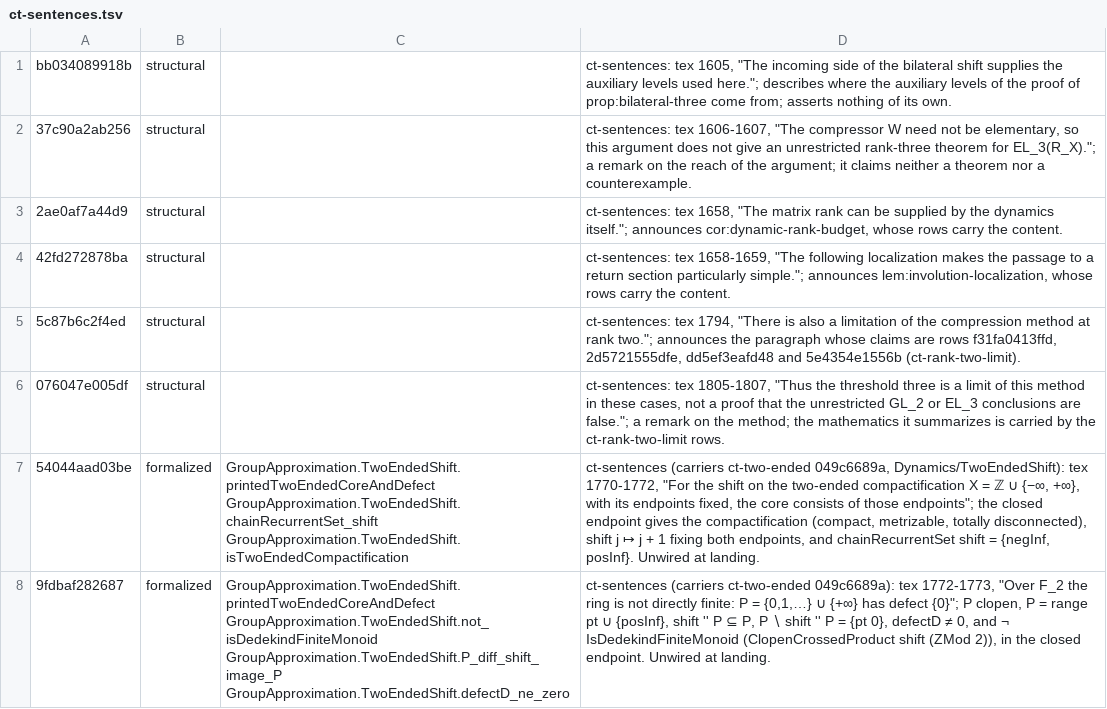
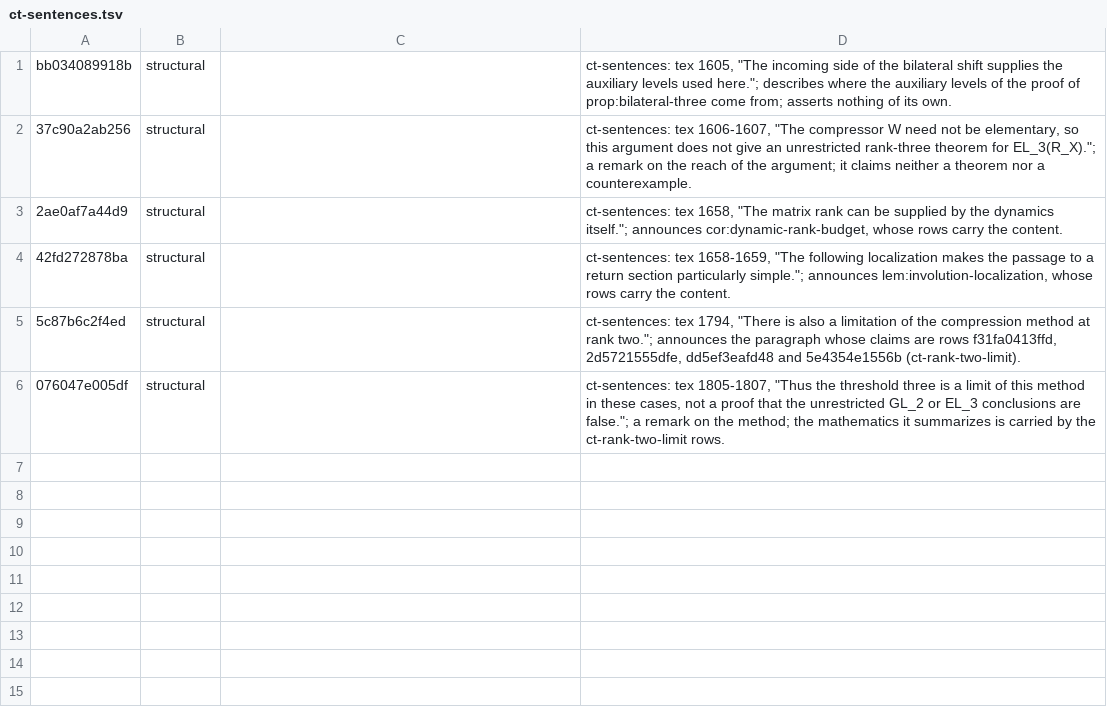
Before and after one commit to SauersML/group-approximation, a TSV file: metadata/nm-census-rows/ct-sentences.tsv, drawn as a sheet; the diff names each change by its address in the sheet, - before the commit and + after, or states it on an @@ line.

```diff
--- a/metadata/nm-census-rows/ct-sentences.tsv
+++ b/metadata/nm-census-rows/ct-sentences.tsv
-row 7: 54044aad03be | formalized | GroupApproximation.TwoEndedShift.printedTwoEndedCoreAndDefect GroupApproximation.TwoEndedShift.chainRecurrentSet_shift GroupApproximation.TwoEndedShift.isTwoEndedCompactification | ct-sentences (carriers ct-two-ended 049c6689a, Dynamics/TwoEndedShift): tex 1770-1772, "For the shift on the two-ended compactification X = ℤ ∪ {−∞, +∞}, with its endpoints fixed, the core consists of those endpoints"; the closed endpoint gives the compactification (compact, metrizable, totally disconnected), shift j ↦ j + 1 fixing both endpoints, and chainRecurrentSet shift = {negInf, posInf}. Unwired at landing.
-row 8: 9fdbaf282687 | formalized | GroupApproximation.TwoEndedShift.printedTwoEndedCoreAndDefect GroupApproximation.TwoEndedShift.not_isDedekindFiniteMonoid GroupApproximation.TwoEndedShift.P_diff_shift_image_P GroupApproximation.TwoEndedShift.defectD_ne_zero | ct-sentences (carriers ct-two-ended 049c6689a): tex 1772-1773, "Over F_2 the ring is not directly finite: P = {0,1,…} ∪ {+∞} has defect {0}"; P clopen, P = range pt ∪ {posInf}, shift '' P ⊆ P, P ∖ shift '' P = {pt 0}, defectD ≠ 0, and ¬ IsDedekindFiniteMonoid (ClopenCrossedProduct shift (ZMod 2)), in the closed endpoint. Unwired at landing.
```
